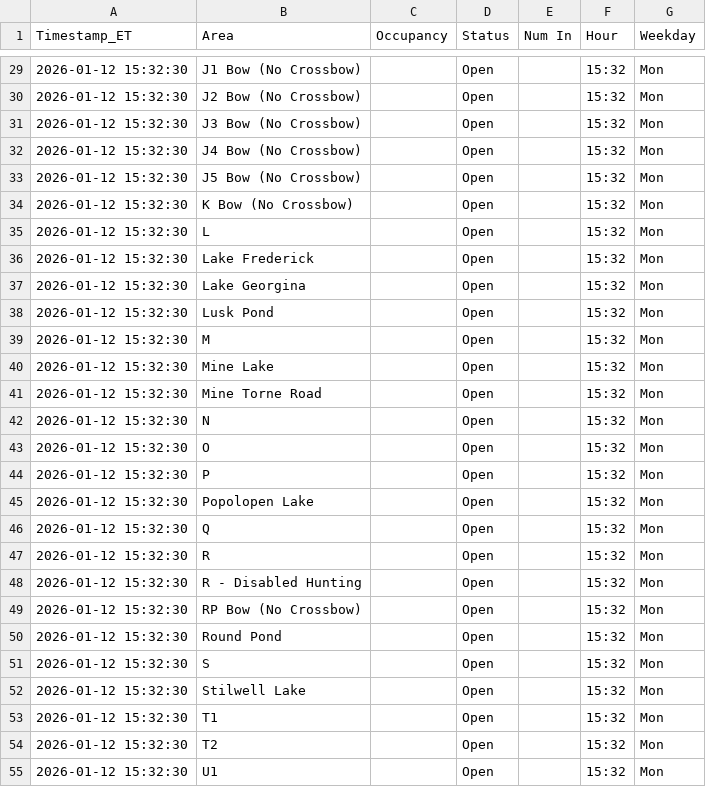
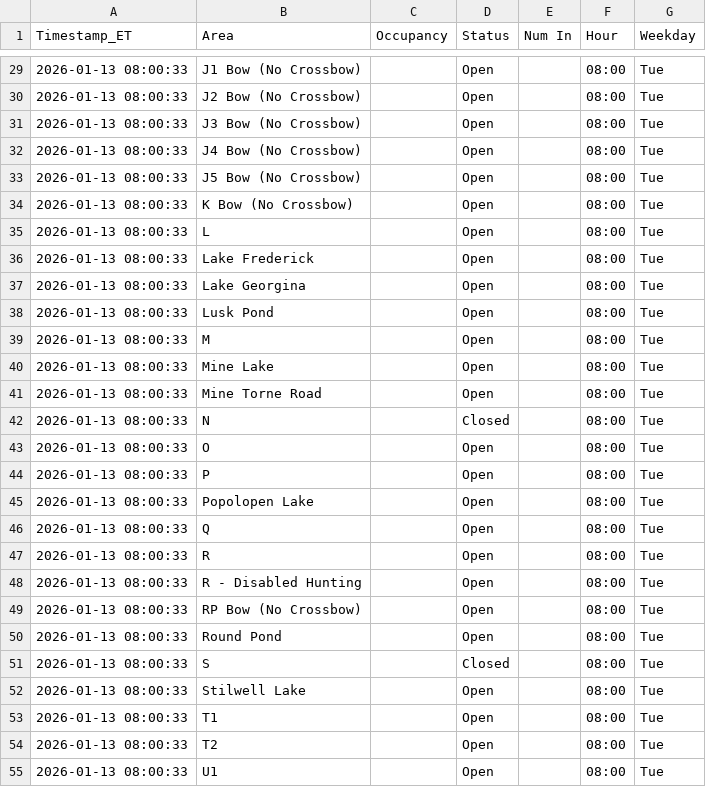
Before and after one commit to devoncal77/isportsman-occupancy-agent, a CSV file: latest_snapshot.csv, drawn as a sheet; only a part is shown, gaps mark what is left out; the diff covers the shown part only.

```diff
--- a/latest_snapshot.csv
+++ b/latest_snapshot.csv
@@ -29,27 +29,27 @@ Timestamp_ET,Area,Occupancy,Status,Num In,Hour,Weekday
-2026-01-12 15:32:30,J1 Bow (No Crossbow),,Open,,15:32,Mon
-2026-01-12 15:32:30,J2 Bow (No Crossbow),,Open,,15:32,Mon
-2026-01-12 15:32:30,J3 Bow (No Crossbow),,Open,,15:32,Mon
-2026-01-12 15:32:30,J4 Bow (No Crossbow),,Open,,15:32,Mon
-2026-01-12 15:32:30,J5 Bow (No Crossbow),,Open,,15:32,Mon
-2026-01-12 15:32:30,K Bow (No Crossbow),,Open,,15:32,Mon
-2026-01-12 15:32:30,L,,Open,,15:32,Mon
-2026-01-12 15:32:30,Lake Frederick,,Open,,15:32,Mon
-2026-01-12 15:32:30,Lake Georgina,,Open,,15:32,Mon
-2026-01-12 15:32:30,Lusk Pond,,Open,,15:32,Mon
-2026-01-12 15:32:30,M,,Open,,15:32,Mon
-2026-01-12 15:32:30,Mine Lake,,Open,,15:32,Mon
-2026-01-12 15:32:30,Mine Torne Road,,Open,,15:32,Mon
-2026-01-12 15:32:30,N,,Open,,15:32,Mon
-2026-01-12 15:32:30,O,,Open,,15:32,Mon
-2026-01-12 15:32:30,P,,Open,,15:32,Mon
-2026-01-12 15:32:30,Popolopen Lake,,Open,,15:32,Mon
-2026-01-12 15:32:30,Q,,Open,,15:32,Mon
-2026-01-12 15:32:30,R,,Open,,15:32,Mon
-2026-01-12 15:32:30,R - Disabled Hunting,,Open,,15:32,Mon
-2026-01-12 15:32:30,RP Bow (No Crossbow),,Open,,15:32,Mon
-2026-01-12 15:32:30,Round Pond,,Open,,15:32,Mon
-2026-01-12 15:32:30,S,,Open,,15:32,Mon
-2026-01-12 15:32:30,Stilwell Lake,,Open,,15:32,Mon
-2026-01-12 15:32:30,T1,,Open,,15:32,Mon
-2026-01-12 15:32:30,T2,,Open,,15:32,Mon
-2026-01-12 15:32:30,U1,,Open,,15:32,Mon
+2026-01-13 08:00:33,J1 Bow (No Crossbow),,Open,,08:00,Tue
+2026-01-13 08:00:33,J2 Bow (No Crossbow),,Open,,08:00,Tue
+2026-01-13 08:00:33,J3 Bow (No Crossbow),,Open,,08:00,Tue
+2026-01-13 08:00:33,J4 Bow (No Crossbow),,Open,,08:00,Tue
+2026-01-13 08:00:33,J5 Bow (No Crossbow),,Open,,08:00,Tue
+2026-01-13 08:00:33,K Bow (No Crossbow),,Open,,08:00,Tue
+2026-01-13 08:00:33,L,,Open,,08:00,Tue
+2026-01-13 08:00:33,Lake Frederick,,Open,,08:00,Tue
+2026-01-13 08:00:33,Lake Georgina,,Open,,08:00,Tue
+2026-01-13 08:00:33,Lusk Pond,,Open,,08:00,Tue
+2026-01-13 08:00:33,M,,Open,,08:00,Tue
+2026-01-13 08:00:33,Mine Lake,,Open,,08:00,Tue
+2026-01-13 08:00:33,Mine Torne Road,,Open,,08:00,Tue
+2026-01-13 08:00:33,N,,Closed,,08:00,Tue
+2026-01-13 08:00:33,O,,Open,,08:00,Tue
+2026-01-13 08:00:33,P,,Open,,08:00,Tue
+2026-01-13 08:00:33,Popolopen Lake,,Open,,08:00,Tue
+2026-01-13 08:00:33,Q,,Open,,08:00,Tue
+2026-01-13 08:00:33,R,,Open,,08:00,Tue
+2026-01-13 08:00:33,R - Disabled Hunting,,Open,,08:00,Tue
+2026-01-13 08:00:33,RP Bow (No Crossbow),,Open,,08:00,Tue
+2026-01-13 08:00:33,Round Pond,,Open,,08:00,Tue
+2026-01-13 08:00:33,S,,Closed,,08:00,Tue
+2026-01-13 08:00:33,Stilwell Lake,,Open,,08:00,Tue
+2026-01-13 08:00:33,T1,,Open,,08:00,Tue
+2026-01-13 08:00:33,T2,,Open,,08:00,Tue
+2026-01-13 08:00:33,U1,,Open,,08:00,Tue
```
Also changed, not shown: 114 edited cells elsewhere in this file, 1 other file.
